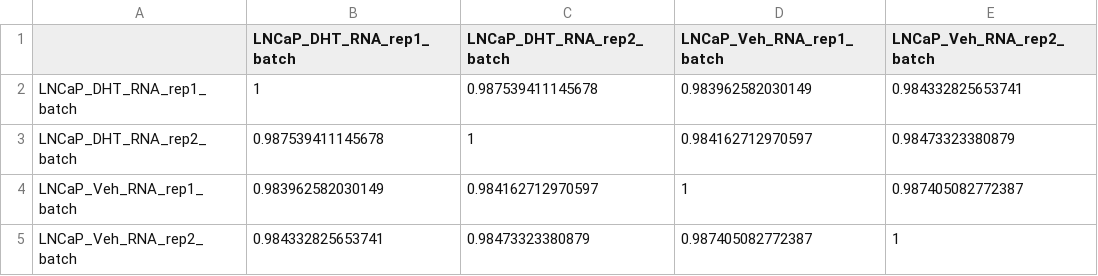
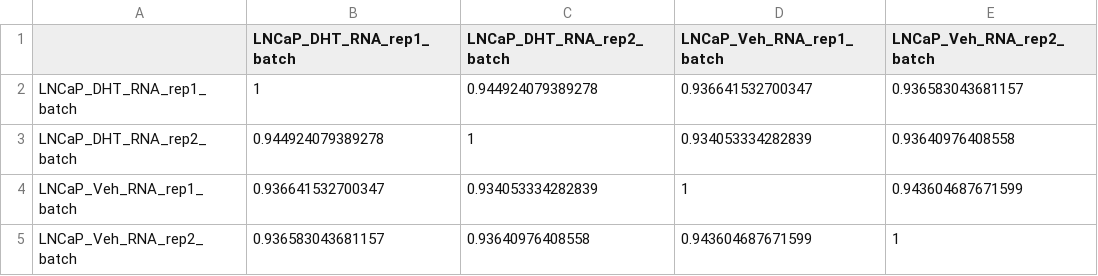
Before and after one commit to JasonJiangs/RNAseq-ChIPseq-Joint-Pipeline, a CSV file: utils/RUtil/result/correlation_matrix.csv, drawn as a sheet.

```diff
--- a/utils/RUtil/result/correlation_matrix.csv
+++ b/utils/RUtil/result/correlation_matrix.csv
@@ -1,5 +1,5 @@
 "","LNCaP_DHT_RNA_rep1_batch","LNCaP_DHT_RNA_rep2_batch","LNCaP_Veh_RNA_rep1_batch","LNCaP_Veh_RNA_rep2_batch"
-"LNCaP_DHT_RNA_rep1_batch",1,0.987539411145678,0.983962582030149,0.984332825653741
-"LNCaP_DHT_RNA_rep2_batch",0.987539411145678,1,0.984162712970597,0.98473323380879
-"LNCaP_Veh_RNA_rep1_batch",0.983962582030149,0.984162712970597,1,0.987405082772387
-"LNCaP_Veh_RNA_rep2_batch",0.984332825653741,0.98473323380879,0.987405082772387,1
+"LNCaP_DHT_RNA_rep1_batch",1,0.944924079389278,0.936641532700347,0.936583043681157
+"LNCaP_DHT_RNA_rep2_batch",0.944924079389278,1,0.934053334282839,0.93640976408558
+"LNCaP_Veh_RNA_rep1_batch",0.936641532700347,0.934053334282839,1,0.943604687671599
+"LNCaP_Veh_RNA_rep2_batch",0.936583043681157,0.93640976408558,0.943604687671599,1
```
Also changed, not shown: 24 other files.
